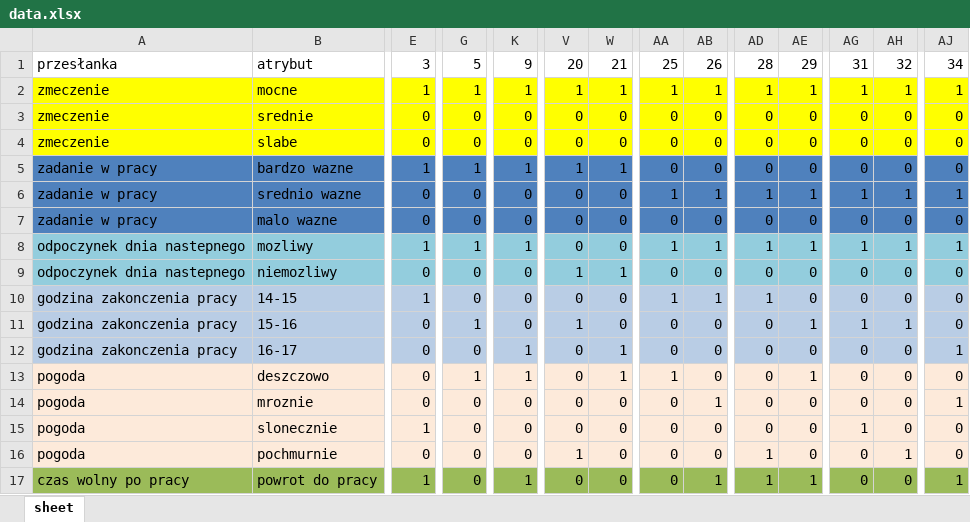
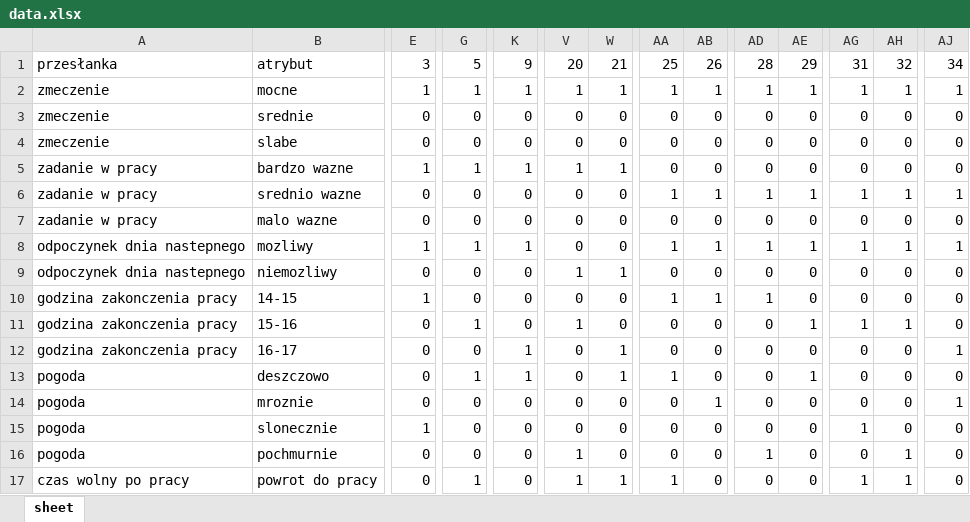
Before and after one commit to JJakubiec/ProjektESI, an Excel workbook: data.xlsx, sheet sheet, drawn as a sheet; only a part is shown, gaps mark what is left out; values as stored, in another font and other column widths than the file's, no borders; the diff covers the shown part only; the diff names each change by its address in the sheet, - before the commit and + after, or states it on an @@ line.

```diff
--- a/data.xlsx (sheet sheet)
+++ b/data.xlsx (sheet sheet)
-A2:AJ4 fill: #FFFF00
+A2:AJ4 fill: none
-A5:AJ7 fill: #4F81BD
+A5:AJ7 fill: none
-A8:AJ9 fill: #93CDDD
+A8:AJ9 fill: none
-A10:AJ12 fill: #B9CDE5
+A10:AJ12 fill: none
-A13:AJ16 fill: #FDEADA
+A13:AJ16 fill: none
-A17:AJ17 fill: #9BBB59
+A17:AJ17 fill: none
-E17: 1
+E17: 0
-G17: 0
+G17: 1
-K17: 1
+K17: 0
-V17: 0
+V17: 1
-W17: 0
+W17: 1
-AA17: 0
+AA17: 1
-AB17: 1
+AB17: 0
-AD17: 1
+AD17: 0
-AE17: 1
+AE17: 0
-AG17: 0
+AG17: 1
-AH17: 0
+AH17: 1
-AJ17: 1
+AJ17: 0
```
Also changed, not shown: 278 edited cells and cell formats elsewhere in this sheet, 6 other files.
